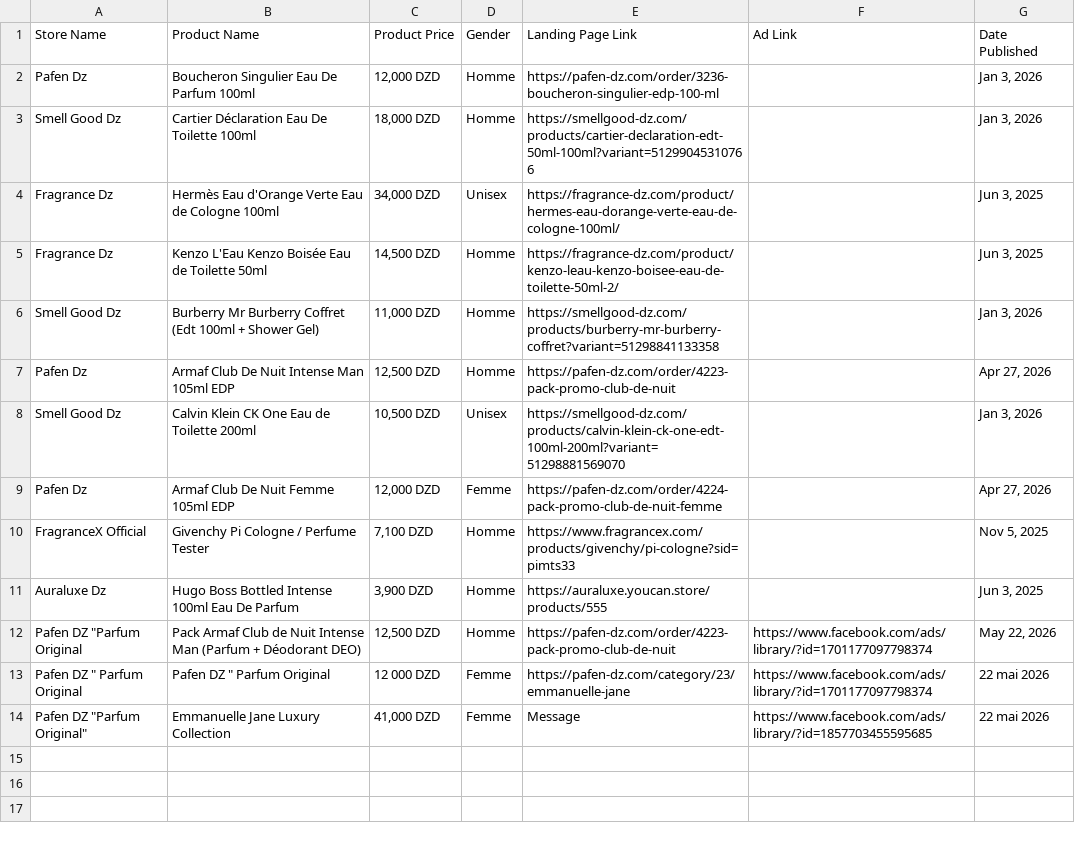
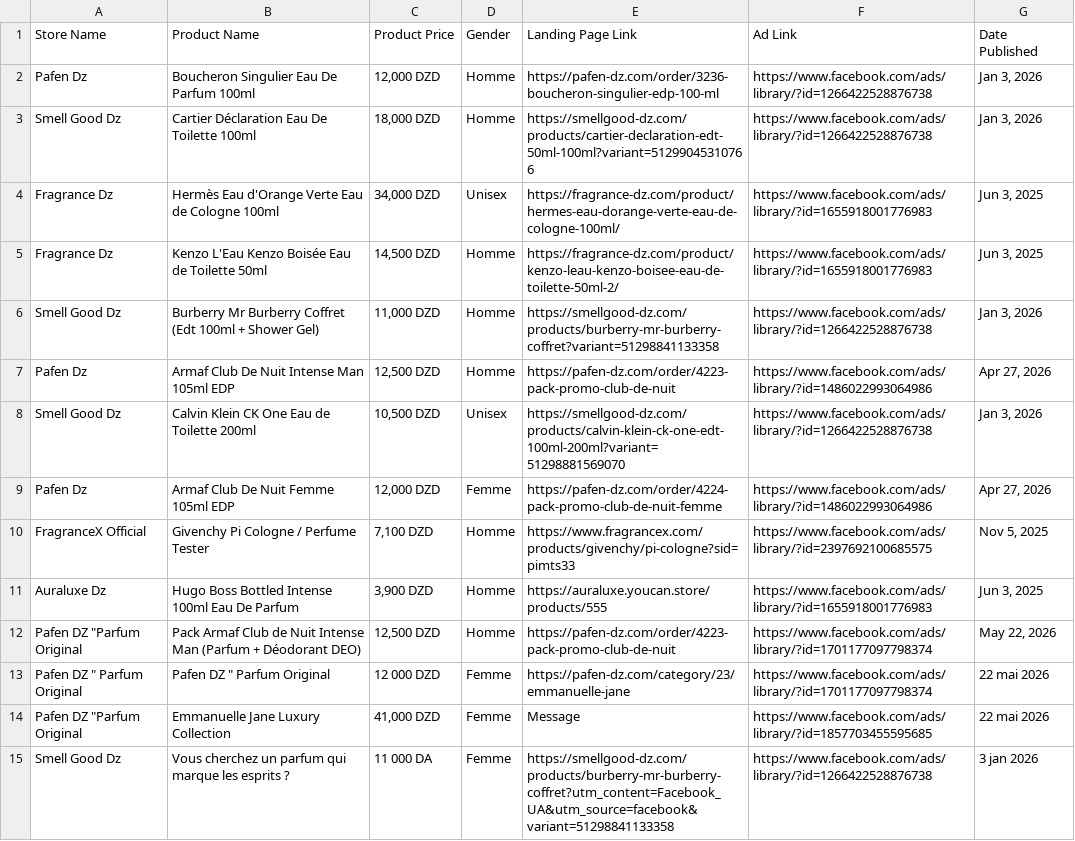
Before and after one commit to AbderrazakOuldlhadj/medak, a CSV file: ads_research.csv, drawn as a sheet.

Commit message:
Populate missing Ad Link fields and verify duplicate skip

```diff
--- a/ads_research.csv
+++ b/ads_research.csv
@@ -1,14 +1,15 @@
 Store Name,Product Name,Product Price,Gender,Landing Page Link,Ad Link,Date Published
-Pafen Dz,Boucheron Singulier Eau De Parfum 100ml,"12,000 DZD",Homme,https://pafen-dz.com/order/3236-boucheron-singulier-edp-100-ml,,"Jan 3, 2026"
-Smell Good Dz,Cartier Déclaration Eau De Toilette 100ml,"18,000 DZD",Homme,https://smellgood-dz.com/products/cartier-declaration-edt-50ml-100ml?variant=51299045310766,,"Jan 3, 2026"
-Fragrance Dz,Hermès Eau d'Orange Verte Eau de Cologne 100ml,"34,000 DZD",Unisex,https://fragrance-dz.com/product/hermes-eau-dorange-verte-eau-de-cologne-100ml/,,"Jun 3, 2025"
-Fragrance Dz,Kenzo L'Eau Kenzo Boisée Eau de Toilette 50ml,"14,500 DZD",Homme,https://fragrance-dz.com/product/kenzo-leau-kenzo-boisee-eau-de-toilette-50ml-2/,,"Jun 3, 2025"
-Smell Good Dz,Burberry Mr Burberry Coffret (Edt 100ml + Shower Gel),"11,000 DZD",Homme,https://smellgood-dz.com/products/burberry-mr-burberry-coffret?variant=51298841133358,,"Jan 3, 2026"
-Pafen Dz,Armaf Club De Nuit Intense Man 105ml EDP,"12,500 DZD",Homme,https://pafen-dz.com/order/4223-pack-promo-club-de-nuit,,"Apr 27, 2026"
-Smell Good Dz,Calvin Klein CK One Eau de Toilette 200ml,"10,500 DZD",Unisex,https://smellgood-dz.com/products/calvin-klein-ck-one-edt-100ml-200ml?variant=51298881569070,,"Jan 3, 2026"
-Pafen Dz,Armaf Club De Nuit Femme 105ml EDP,"12,000 DZD",Femme,https://pafen-dz.com/order/4224-pack-promo-club-de-nuit-femme,,"Apr 27, 2026"
-FragranceX Official,Givenchy Pi Cologne / Perfume Tester,"7,100 DZD",Homme,https://www.fragrancex.com/products/givenchy/pi-cologne?sid=pimts33,,"Nov 5, 2025"
-Auraluxe Dz,Hugo Boss Bottled Intense 100ml Eau De Parfum,"3,900 DZD",Homme,https://auraluxe.youcan.store/products/555,,"Jun 3, 2025"
+Pafen Dz,Boucheron Singulier Eau De Parfum 100ml,"12,000 DZD",Homme,https://pafen-dz.com/order/3236-boucheron-singulier-edp-100-ml,https://www.facebook.com/ads/library/?id=1266422528876738,"Jan 3, 2026"
+Smell Good Dz,Cartier Déclaration Eau De Toilette 100ml,"18,000 DZD",Homme,https://smellgood-dz.com/products/cartier-declaration-edt-50ml-100ml?variant=51299045310766,https://www.facebook.com/ads/library/?id=1266422528876738,"Jan 3, 2026"
+Fragrance Dz,Hermès Eau d'Orange Verte Eau de Cologne 100ml,"34,000 DZD",Unisex,https://fragrance-dz.com/product/hermes-eau-dorange-verte-eau-de-cologne-100ml/,https://www.facebook.com/ads/library/?id=1655918001776983,"Jun 3, 2025"
+Fragrance Dz,Kenzo L'Eau Kenzo Boisée Eau de Toilette 50ml,"14,500 DZD",Homme,https://fragrance-dz.com/product/kenzo-leau-kenzo-boisee-eau-de-toilette-50ml-2/,https://www.facebook.com/ads/library/?id=1655918001776983,"Jun 3, 2025"
+Smell Good Dz,Burberry Mr Burberry Coffret (Edt 100ml + Shower Gel),"11,000 DZD",Homme,https://smellgood-dz.com/products/burberry-mr-burberry-coffret?variant=51298841133358,https://www.facebook.com/ads/library/?id=1266422528876738,"Jan 3, 2026"
+Pafen Dz,Armaf Club De Nuit Intense Man 105ml EDP,"12,500 DZD",Homme,https://pafen-dz.com/order/4223-pack-promo-club-de-nuit,https://www.facebook.com/ads/library/?id=1486022993064986,"Apr 27, 2026"
+Smell Good Dz,Calvin Klein CK One Eau de Toilette 200ml,"10,500 DZD",Unisex,https://smellgood-dz.com/products/calvin-klein-ck-one-edt-100ml-200ml?variant=51298881569070,https://www.facebook.com/ads/library/?id=1266422528876738,"Jan 3, 2026"
+Pafen Dz,Armaf Club De Nuit Femme 105ml EDP,"12,000 DZD",Femme,https://pafen-dz.com/order/4224-pack-promo-club-de-nuit-femme,https://www.facebook.com/ads/library/?id=1486022993064986,"Apr 27, 2026"
+FragranceX Official,Givenchy Pi Cologne / Perfume Tester,"7,100 DZD",Homme,https://www.fragrancex.com/products/givenchy/pi-cologne?sid=pimts33,https://www.facebook.com/ads/library/?id=2397692100685575,"Nov 5, 2025"
+Auraluxe Dz,Hugo Boss Bottled Intense 100ml Eau De Parfum,"3,900 DZD",Homme,https://auraluxe.youcan.store/products/555,https://www.facebook.com/ads/library/?id=1655918001776983,"Jun 3, 2025"
 "Pafen DZ ""Parfum Original",Pack Armaf Club de Nuit Intense Man (Parfum + Déodorant DEO),"12,500 DZD",Homme,https://pafen-dz.com/order/4223-pack-promo-club-de-nuit,https://www.facebook.com/ads/library/?id=1701177097798374,"May 22, 2026"
 "Pafen DZ "" Parfum Original ","Pafen DZ "" Parfum Original ",12 000 DZD,Femme,https://pafen-dz.com/category/23/emmanuelle-jane,https://www.facebook.com/ads/library/?id=1701177097798374,22 mai 2026
-"Pafen DZ ""Parfum Original""",Emmanuelle Jane Luxury Collection,"41,000 DZD",Femme,Message,https://www.facebook.com/ads/library/?id=1857703455595685,22 mai 2026
+"Pafen DZ ""Parfum Original",Emmanuelle Jane Luxury Collection,"41,000 DZD",Femme,Message,https://www.facebook.com/ads/library/?id=1857703455595685,22 mai 2026
+Smell Good Dz,Vous cherchez un parfum qui marque les esprits ?,11 000 DA,Femme,https://smellgood-dz.com/products/burberry-mr-burberry-coffret?utm_content=Facebook_UA&utm_source=facebook&variant=51298841133358,https://www.facebook.com/ads/library/?id=1266422528876738,3 jan 2026
```
Also changed, not shown: 1 other file.
